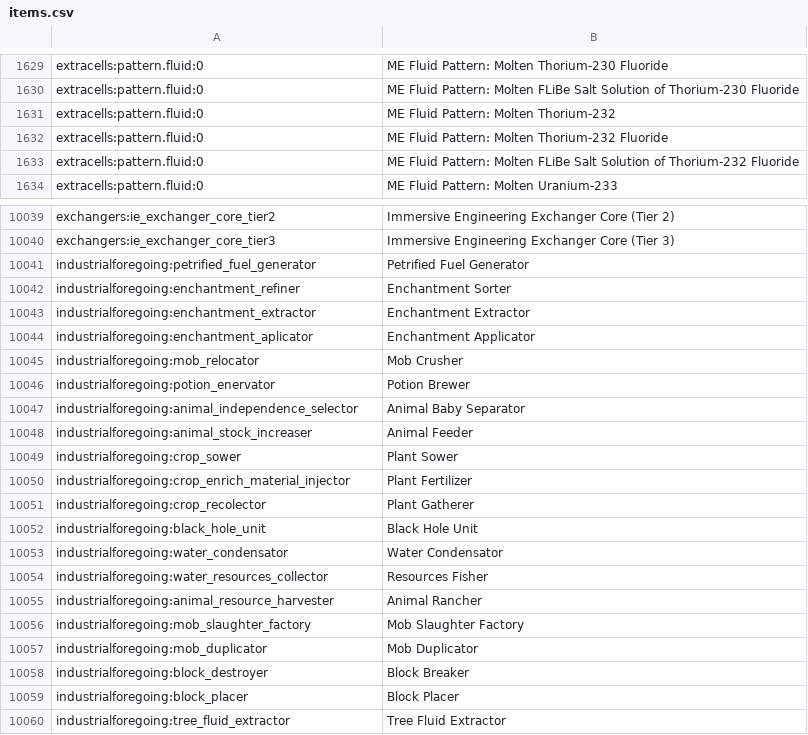
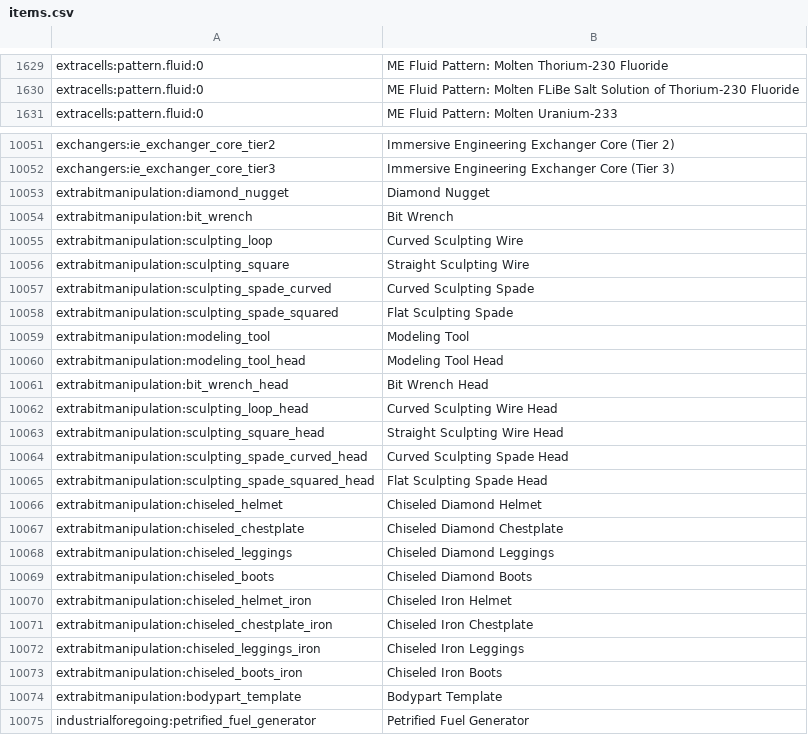
Before and after one commit to SmashingMods/antimatter-chemistry, a CSV file: config/AppliedEnergistics2/items.csv, drawn as a sheet; only a part is shown, gaps mark what is left out; the shorter side is filled out with more unchanged rows; removed rows and columns are numbered as before the commit, all else as after; the diff covers the shown part only; the diff names each change by its address in the sheet, - before the commit and + after, or states it on an @@ line.

```diff
--- a/config/AppliedEnergistics2/items.csv
+++ b/config/AppliedEnergistics2/items.csv
-row 1631: extracells:pattern.fluid:0 | ME Fluid Pattern: Molten Thorium-232
-row 1632: extracells:pattern.fluid:0 | ME Fluid Pattern: Molten Thorium-232 Fluoride
-row 1633: extracells:pattern.fluid:0 | ME Fluid Pattern: Molten FLiBe Salt Solution of Thorium-232 Fluoride
+row 10053: extrabitmanipulation:diamond_nugget | Diamond Nugget
+row 10054: extrabitmanipulation:bit_wrench | Bit Wrench
+row 10055: extrabitmanipulation:sculpting_loop | Curved Sculpting Wire
+row 10056: extrabitmanipulation:sculpting_square | Straight Sculpting Wire
+row 10057: extrabitmanipulation:sculpting_spade_curved | Curved Sculpting Spade
+row 10058: extrabitmanipulation:sculpting_spade_squared | Flat Sculpting Spade
+row 10059: extrabitmanipulation:modeling_tool | Modeling Tool
+row 10060: extrabitmanipulation:modeling_tool_head | Modeling Tool Head
+row 10061: extrabitmanipulation:bit_wrench_head | Bit Wrench Head
+row 10062: extrabitmanipulation:sculpting_loop_head | Curved Sculpting Wire Head
+row 10063: extrabitmanipulation:sculpting_square_head | Straight Sculpting Wire Head
+row 10064: extrabitmanipulation:sculpting_spade_curved_head | Curved Sculpting Spade Head
+row 10065: extrabitmanipulation:sculpting_spade_squared_head | Flat Sculpting Spade Head
+row 10066: extrabitmanipulation:chiseled_helmet | Chiseled Diamond Helmet
+row 10067: extrabitmanipulation:chiseled_chestplate | Chiseled Diamond Chestplate
+row 10068: extrabitmanipulation:chiseled_leggings | Chiseled Diamond Leggings
+row 10069: extrabitmanipulation:chiseled_boots | Chiseled Diamond Boots
+row 10070: extrabitmanipulation:chiseled_helmet_iron | Chiseled Iron Helmet
+row 10071: extrabitmanipulation:chiseled_chestplate_iron | Chiseled Iron Chestplate
+row 10072: extrabitmanipulation:chiseled_leggings_iron | Chiseled Iron Leggings
+row 10073: extrabitmanipulation:chiseled_boots_iron | Chiseled Iron Boots
+row 10074: extrabitmanipulation:bodypart_template | Bodypart Template
```
Also changed, not shown: 22 added rows, 2 removed rows, 90 moved rows and 10 edited cells elsewhere in this file, 30 other files.
